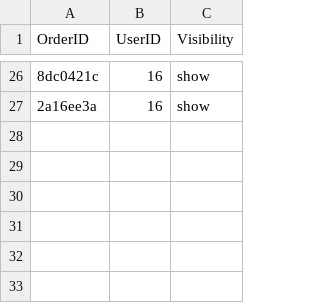
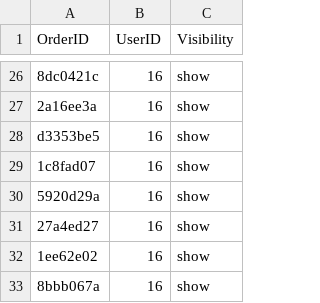
Before and after one commit to Cookiecodess/uni_OOP_Java_Project, a CSV file: order_visibility.csv, drawn as a sheet; only a part is shown, gaps mark what is left out; the diff names each change by its address in the sheet, - before the commit and + after, or states it on an @@ line.

```diff
--- a/order_visibility.csv
+++ b/order_visibility.csv
+row 28: d3353be5 | 16 | show
+row 29: 1c8fad07 | 16 | show
+row 30: 5920d29a | 16 | show
+row 31: 27a4ed27 | 16 | show
+row 32: 1ee62e02 | 16 | show
+row 33: 8bbb067a | 16 | show
```
Also changed, not shown: orders.csv, 4 other files.
